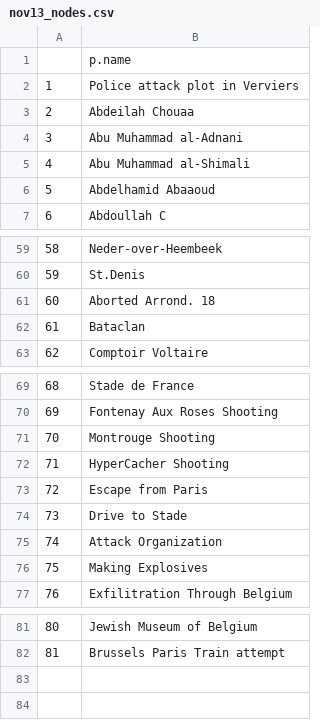
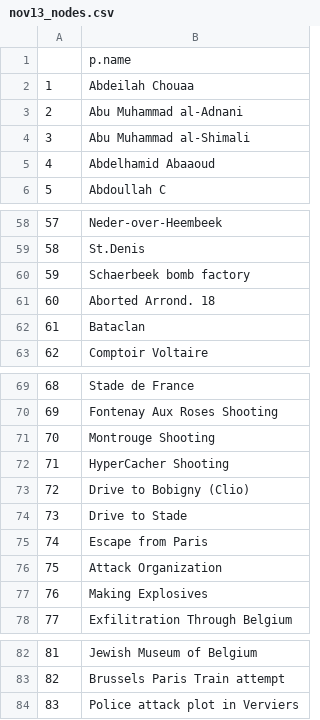
Before and after one commit to sashagutfraind/Nov13, a CSV file: nov13_nodes.csv, drawn as a sheet; only a part is shown, gaps mark what is left out; addresses are those after the commit; the diff names each change by its address in the sheet, - before the commit and + after, or states it on an @@ line.

```diff
--- a/nov13_nodes.csv
+++ b/nov13_nodes.csv
@@ column A renumbered between rows 2 and 83 @@
+row 60: 59 | Schaerbeek bomb factory
+row 73: 72 | Drive to Bobigny (Clio)
@@ row 2 moved to row 84: 83 @@
```
Also changed, not shown: nov13_attackersAndSites.csv, nov13_relationships.csv, 9 other files.
